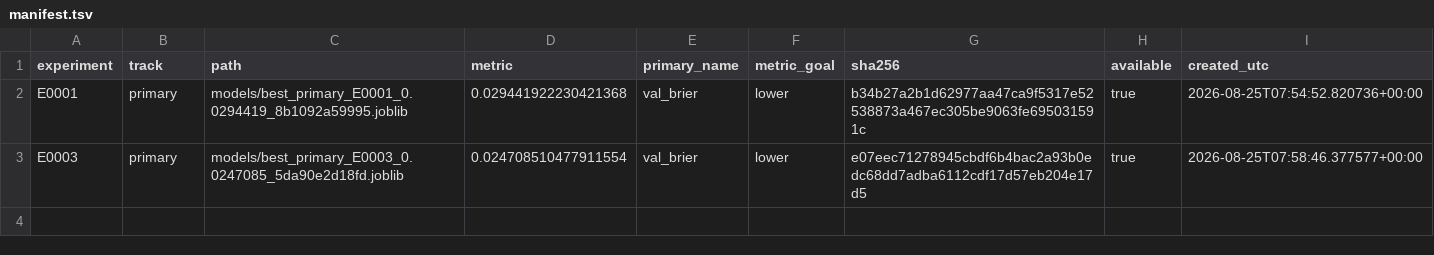
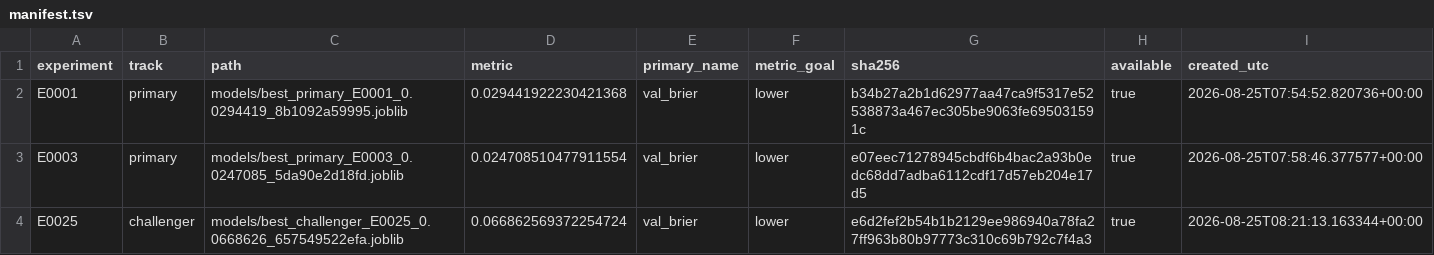
Before and after one commit to Xiang-Shan/klein-auto-research, a TSV file: studies/08-iris-rematch/models/manifest.tsv, drawn as a sheet.

```diff
--- a/studies/08-iris-rematch/models/manifest.tsv
+++ b/studies/08-iris-rematch/models/manifest.tsv
@@ -3 +3,2 @@ E0001	primary	models/best_primary_E0001_0.0294419_8b1092a59995.joblib	0.02944192
 E0003	primary	models/best_primary_E0003_0.0247085_5da90e2d18fd.joblib	0.024708510477911554	val_brier	lower	e07eec71278945cbdf6b4bac2a93b0edc68dd7adba6112cdf17d57eb204e17d5	true	2026-08-25T07:58:46.377577+00:00
+E0025	challenger	models/best_challenger_E0025_0.0668626_657549522efa.joblib	0.066862569372254724	val_brier	lower	e6d2fef2b54b1b2129ee986940a78fa27ff963b80b97773c310c69b792c7f4a3	true	2026-08-25T08:21:13.163344+00:00
```
Also changed, not shown: studies/08-iris-rematch/aux_metrics.tsv, studies/08-iris-rematch/results.tsv, 5 other files.
